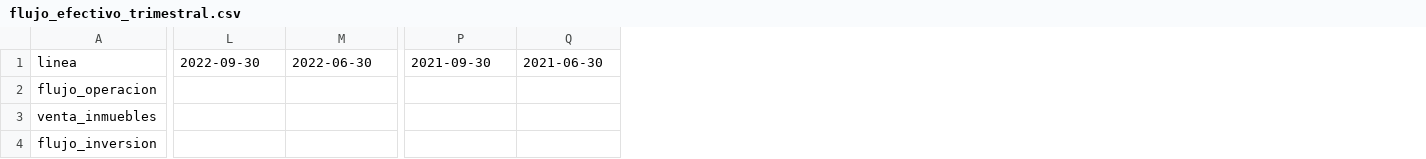
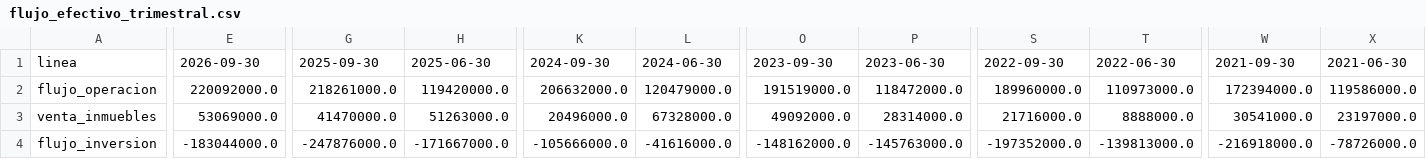
Before and after one commit to CompositeManTrader/Modelo-REITS, a CSV file: data/emisoras/NNN/flujo_efectivo_trimestral.csv, drawn as a sheet; only a part is shown, gaps mark what is left out; addresses are those after the commit; the diff covers the shown part only; the diff names each change by its address in the sheet, - before the commit and + after, or states it on an @@ line.

```diff
--- a/data/emisoras/NNN/flujo_efectivo_trimestral.csv
+++ b/data/emisoras/NNN/flujo_efectivo_trimestral.csv
+column E, rows 1-4: 2026-09-30 | 220092000.0 | 53069000.0 | -183044000.0
+column G, rows 1-4: 2025-09-30 | 218261000.0 | 41470000.0 | -247876000.0
+column H, rows 1-4: 2025-06-30 | 119420000.0 | 51263000.0 | -171667000.0
+column K, rows 1-4: 2024-09-30 | 206632000.0 | 20496000.0 | -105666000.0
+column L, rows 1-4: 2024-06-30 | 120479000.0 | 67328000.0 | -41616000.0
+column O, rows 1-4: 2023-09-30 | 191519000.0 | 49092000.0 | -148162000.0
+column P, rows 1-4: 2023-06-30 | 118472000.0 | 28314000.0 | -145763000.0
-S2: (empty)
+S2: 189960000.0
-T2: (empty)
+T2: 110973000.0
-W2: (empty)
+W2: 172394000.0
-X2: (empty)
+X2: 119586000.0
-S3: (empty)
+S3: 21716000.0
-T3: (empty)
+T3: 8888000.0
-W3: (empty)
+W3: 30541000.0
-X3: (empty)
+X3: 23197000.0
-S4: (empty)
+S4: -197352000.0
-T4: (empty)
+T4: -139813000.0
-W4: (empty)
+W4: -216918000.0
-X4: (empty)
+X4: -78726000.0
```
Also changed, not shown: 44 edited cells elsewhere in this file, data/emisoras/NNN/balance.csv, data/emisoras/NNN/cobertura.csv, 4 other files.
